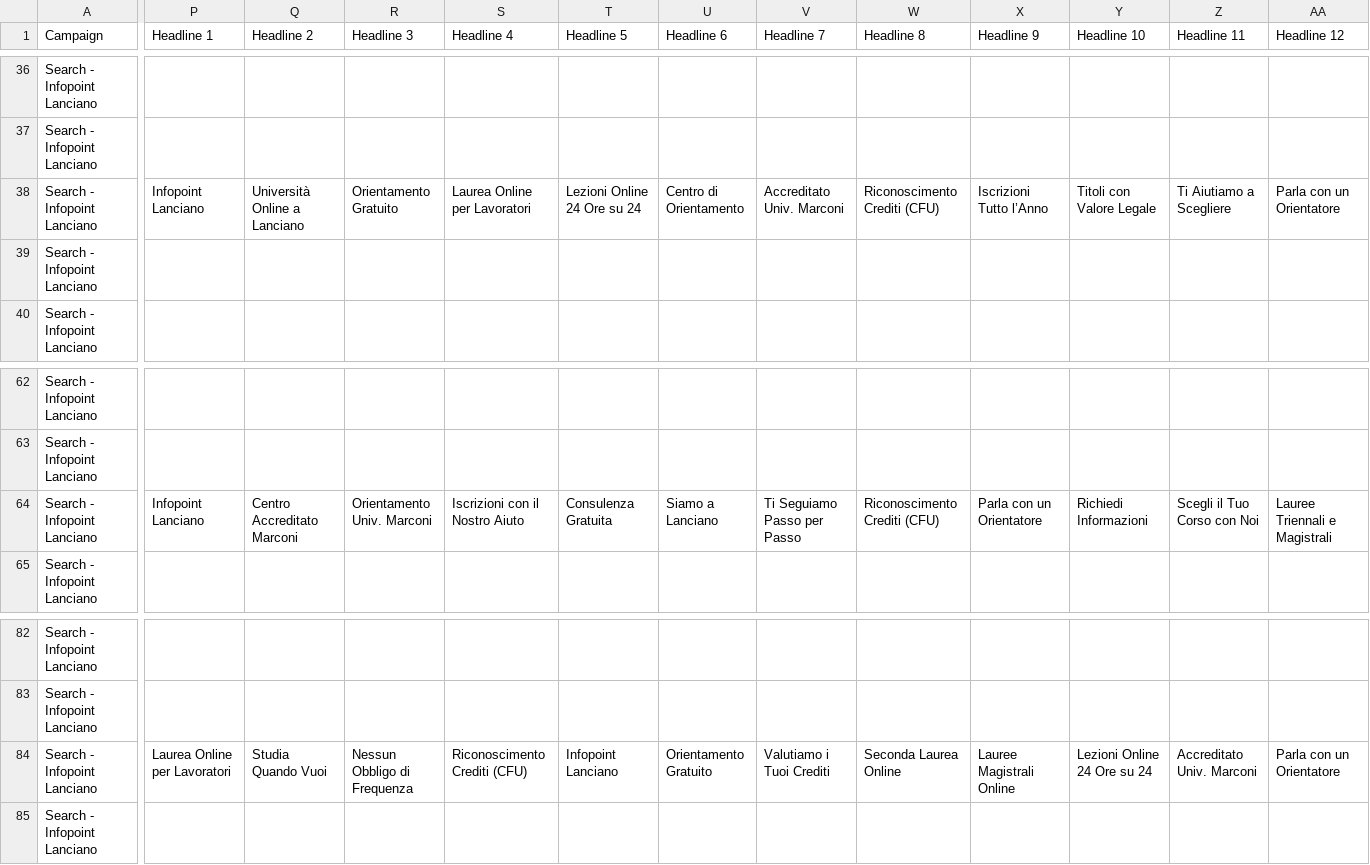
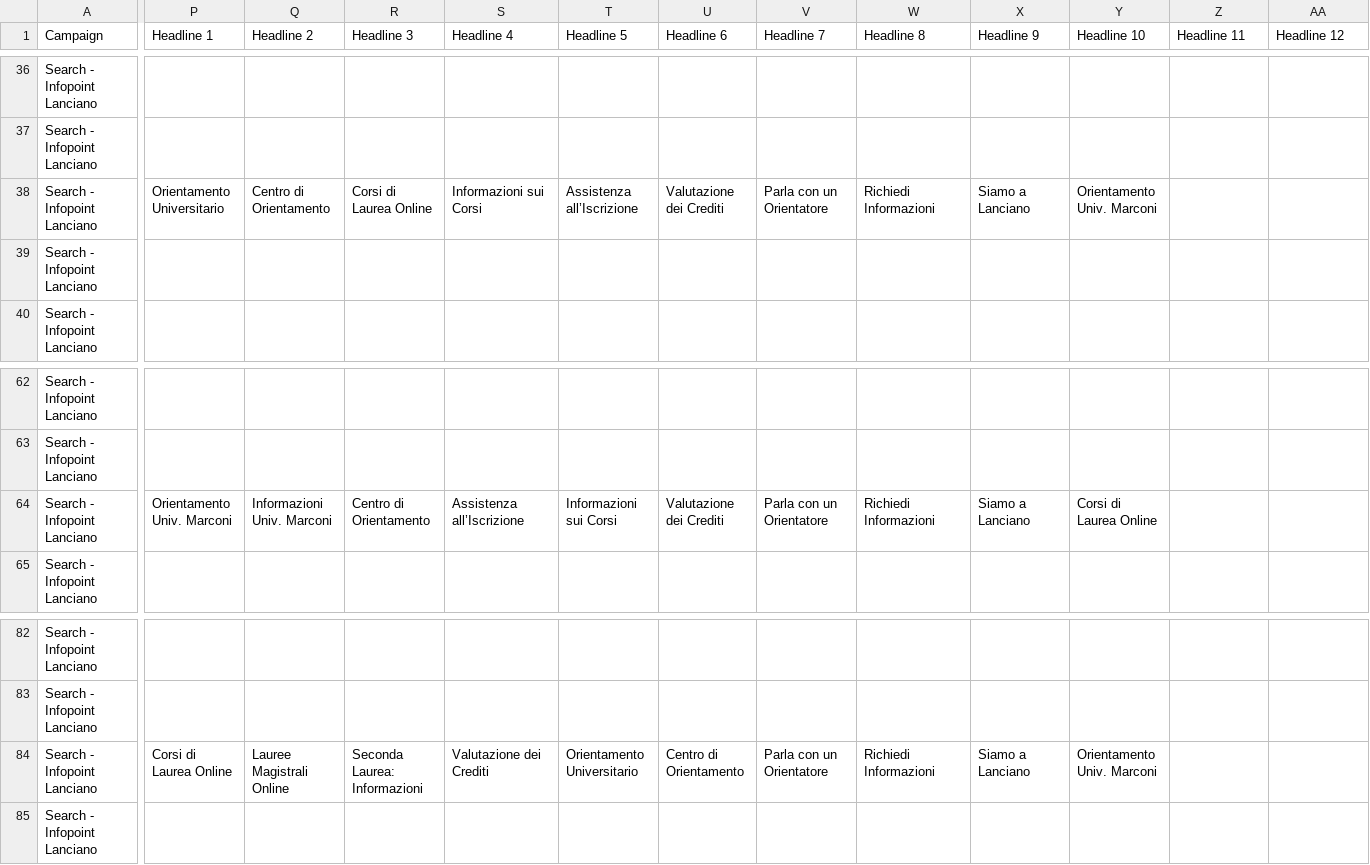
Before and after one commit to lorenzosavini/beforeafter, a CSV file: wp-theme/google-ads/campagna-search-infopoint-lanciano.csv, drawn as a sheet; only a part is shown, gaps mark what is left out; the diff covers the shown part only; the diff names each change by its address in the sheet, - before the commit and + after, or states it on an @@ line.

```diff
--- a/wp-theme/google-ads/campagna-search-infopoint-lanciano.csv
+++ b/wp-theme/google-ads/campagna-search-infopoint-lanciano.csv
-P38 (Headline 1): Infopoint Lanciano
+P38 (Headline 1): Orientamento Universitario
-Q38 (Headline 2): Università Online a Lanciano
+Q38 (Headline 2): Centro di Orientamento
-R38 (Headline 3): Orientamento Gratuito
+R38 (Headline 3): Corsi di Laurea Online
-S38 (Headline 4): Laurea Online per Lavoratori
+S38 (Headline 4): Informazioni sui Corsi
-T38 (Headline 5): Lezioni Online 24 Ore su 24
+T38 (Headline 5): Assistenza all’Iscrizione
-U38 (Headline 6): Centro di Orientamento
+U38 (Headline 6): Valutazione dei Crediti
-V38 (Headline 7): Accreditato Univ. Marconi
+V38 (Headline 7): Parla con un Orientatore
-W38 (Headline 8): Riconoscimento Crediti (CFU)
+W38 (Headline 8): Richiedi Informazioni
-X38 (Headline 9): Iscrizioni Tutto l’Anno
+X38 (Headline 9): Siamo a Lanciano
-Y38 (Headline 10): Titoli con Valore Legale
+Y38 (Headline 10): Orientamento Univ. Marconi
-Z38 (Headline 11): Ti Aiutiamo a Scegliere
+Z38 (Headline 11): (empty)
-AA38 (Headline 12): Parla con un Orientatore
+AA38 (Headline 12): (empty)
-P64 (Headline 1): Infopoint Lanciano
+P64 (Headline 1): Orientamento Univ. Marconi
-Q64 (Headline 2): Centro Accreditato Marconi
+Q64 (Headline 2): Informazioni Univ. Marconi
-R64 (Headline 3): Orientamento Univ. Marconi
+R64 (Headline 3): Centro di Orientamento
-S64 (Headline 4): Iscrizioni con il Nostro Aiuto
+S64 (Headline 4): Assistenza all’Iscrizione
-T64 (Headline 5): Consulenza Gratuita
+T64 (Headline 5): Informazioni sui Corsi
-U64 (Headline 6): Siamo a Lanciano
+U64 (Headline 6): Valutazione dei Crediti
-V64 (Headline 7): Ti Seguiamo Passo per Passo
+V64 (Headline 7): Parla con un Orientatore
-W64 (Headline 8): Riconoscimento Crediti (CFU)
+W64 (Headline 8): Richiedi Informazioni
-X64 (Headline 9): Parla con un Orientatore
+X64 (Headline 9): Siamo a Lanciano
-Y64 (Headline 10): Richiedi Informazioni
+Y64 (Headline 10): Corsi di Laurea Online
-Z64 (Headline 11): Scegli il Tuo Corso con Noi
+Z64 (Headline 11): (empty)
-AA64 (Headline 12): Lauree Triennali e Magistrali
+AA64 (Headline 12): (empty)
-P84 (Headline 1): Laurea Online per Lavoratori
+P84 (Headline 1): Corsi di Laurea Online
-Q84 (Headline 2): Studia Quando Vuoi
+Q84 (Headline 2): Lauree Magistrali Online
-R84 (Headline 3): Nessun Obbligo di Frequenza
+R84 (Headline 3): Seconda Laurea: Informazioni
-S84 (Headline 4): Riconoscimento Crediti (CFU)
+S84 (Headline 4): Valutazione dei Crediti
-T84 (Headline 5): Infopoint Lanciano
+T84 (Headline 5): Orientamento Universitario
-U84 (Headline 6): Orientamento Gratuito
+U84 (Headline 6): Centro di Orientamento
-V84 (Headline 7): Valutiamo i Tuoi Crediti
+V84 (Headline 7): Parla con un Orientatore
-W84 (Headline 8): Seconda Laurea Online
+W84 (Headline 8): Richiedi Informazioni
-X84 (Headline 9): Lauree Magistrali Online
+X84 (Headline 9): Siamo a Lanciano
-Y84 (Headline 10): Lezioni Online 24 Ore su 24
+Y84 (Headline 10): Orientamento Univ. Marconi
-Z84 (Headline 11): Accreditato Univ. Marconi
+Z84 (Headline 11): (empty)
-AA84 (Headline 12): Parla con un Orientatore
+AA84 (Headline 12): (empty)
```
Also changed, not shown: 21 edited cells elsewhere in this file, 1 other file.
